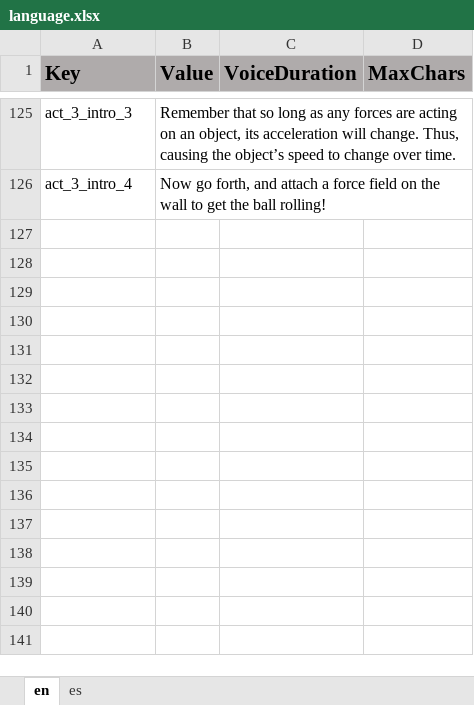
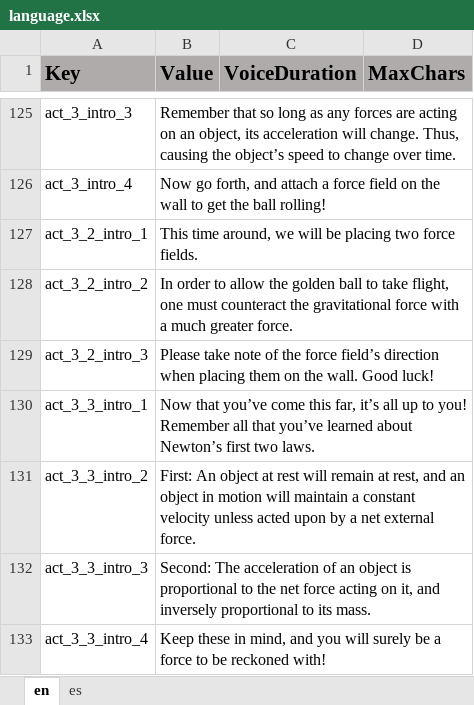
Before and after one commit to ddionisio/LL_PS2A2, an Excel workbook: Language/language.xlsx, sheet en, drawn as a sheet; only a part is shown, gaps mark what is left out; values as stored, in another font and other column widths than the file's, no borders; the diff names each change by its address in the sheet, - before the commit and + after, or states it on an @@ line.

```diff
--- a/Language/language.xlsx (sheet en)
+++ b/Language/language.xlsx (sheet en)
+row 127: act_3_2_intro_1 | This time around, we will be placing two force fields.
+row 128: act_3_2_intro_2 | In order to allow the golden ball to take flight, one must counteract the gravitational force with a much greater force.
+row 129: act_3_2_intro_3 | Please take note of the force field’s direction when placing them on the wall. Good luck!
+row 130: act_3_3_intro_1 | Now that you’ve come this far, it’s all up to you! Remember all that you’ve learned about Newton’s first two laws.
+row 131: act_3_3_intro_2 | First: An object at rest will remain at rest, and an object in motion will maintain a constant velocity unless acted upon by a net external force.
+row 132: act_3_3_intro_3 | Second: The acceleration of an object is proportional to the net force acting on it, and inversely proportional to its mass.
+row 133: act_3_3_intro_4 | Keep these in mind, and you will surely be a force to be reckoned with!
```
Also changed, not shown: sheet es, 5 other files.
